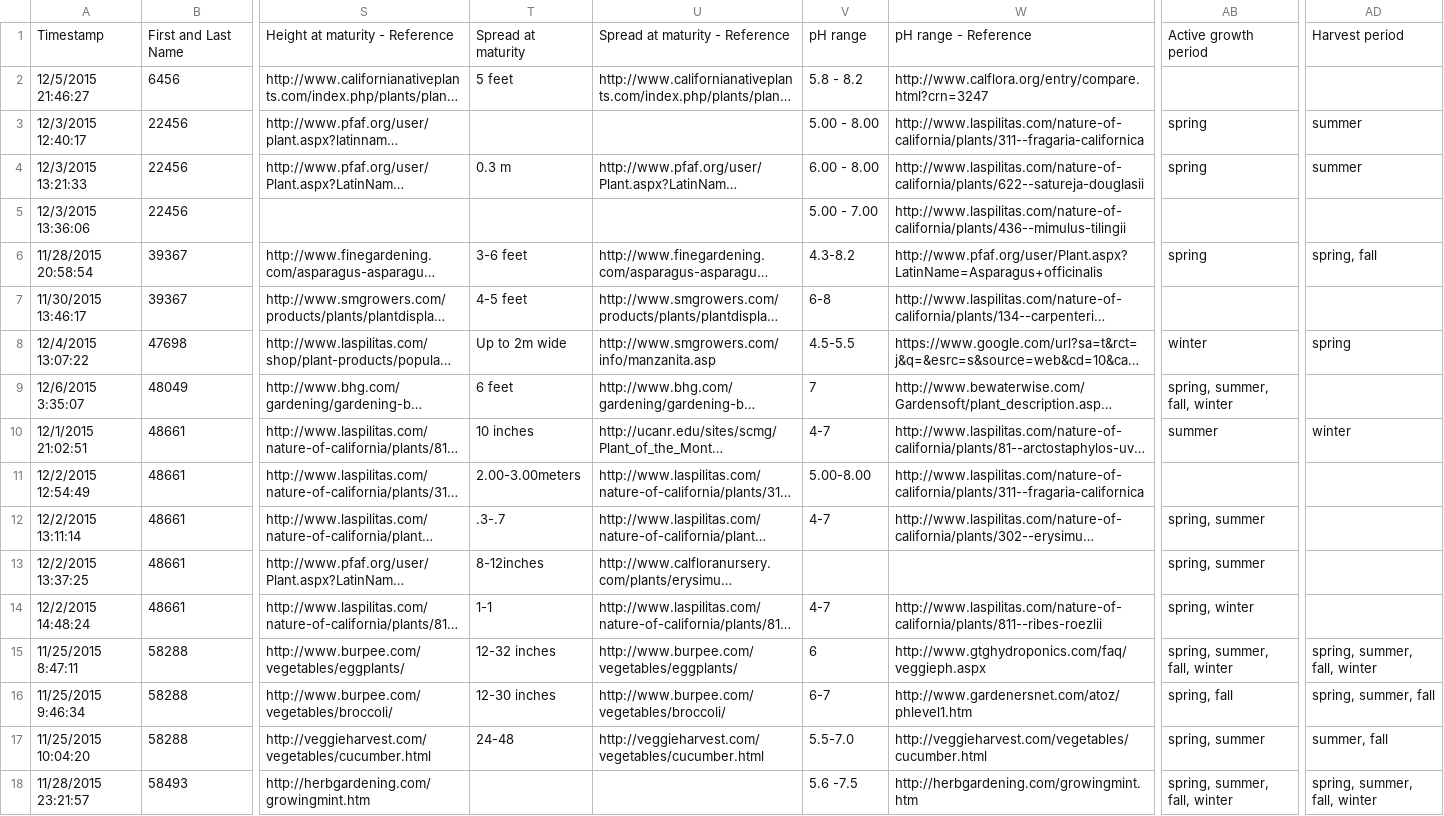
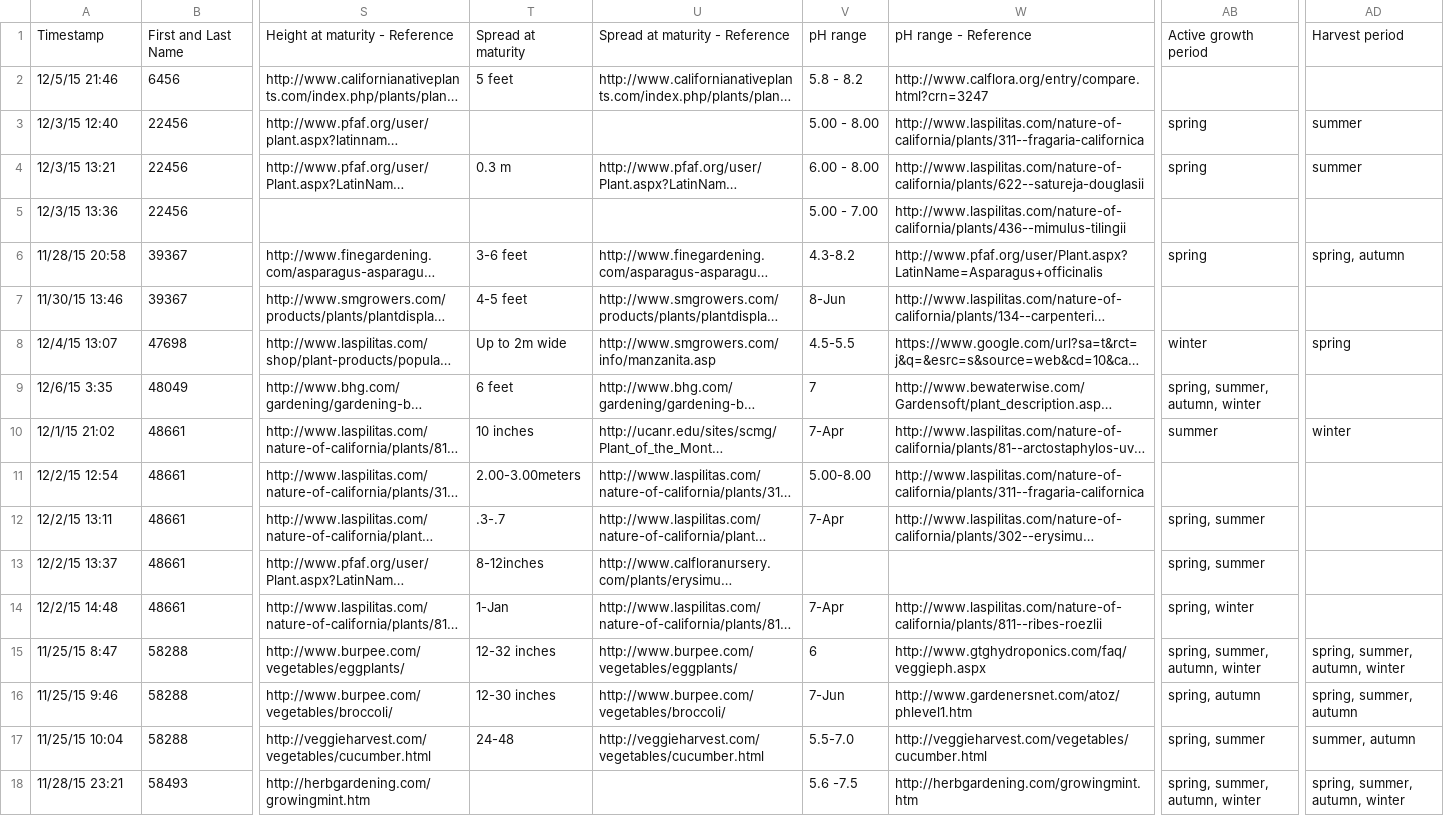
Before and after one commit to julietnpn/sage, a CSV file: plants/management/csvdata/ICS5_2015.csv, drawn as a sheet; only a part is shown, gaps mark what is left out; long unchanged cells end in …; the diff covers the shown part only; the diff names each change by its address in the sheet, - before the commit and + after, or states it on an @@ line.

```diff
--- a/plants/management/csvdata/ICS5_2015.csv
+++ b/plants/management/csvdata/ICS5_2015.csv
-A2: 12/5/2015 21:46:27
+A2: 12/5/15 21:46
-A3: 12/3/2015 12:40:17
+A3: 12/3/15 12:40
-A4: 12/3/2015 13:21:33
+A4: 12/3/15 13:21
-A5: 12/3/2015 13:36:06
+A5: 12/3/15 13:36
-A6: 11/28/2015 20:58:54
+A6: 11/28/15 20:58
-AD6: spring, fall
+AD6: spring, autumn
-A7: 11/30/2015 13:46:17
+A7: 11/30/15 13:46
-V7: 6-8
+V7: 8-Jun
-A8: 12/4/2015 13:07:22
+A8: 12/4/15 13:07
-A9: 12/6/2015 3:35:07
+A9: 12/6/15 3:35
-AB9: spring, summer, fall, winter
+AB9: spring, summer, autumn, winter
-A10: 12/1/2015 21:02:51
+A10: 12/1/15 21:02
-V10: 4-7
+V10: 7-Apr
-A11: 12/2/2015 12:54:49
+A11: 12/2/15 12:54
-A12: 12/2/2015 13:11:14
+A12: 12/2/15 13:11
-V12: 4-7
+V12: 7-Apr
-A13: 12/2/2015 13:37:25
+A13: 12/2/15 13:37
-A14: 12/2/2015 14:48:24
+A14: 12/2/15 14:48
-T14: 1-1
+T14: 1-Jan
-V14: 4-7
+V14: 7-Apr
-A15: 11/25/2015 8:47:11
+A15: 11/25/15 8:47
-AB15: spring, summer, fall, winter
+AB15: spring, summer, autumn, winter
-AD15: spring, summer, fall, winter
+AD15: spring, summer, autumn, winter
-A16: 11/25/2015 9:46:34
+A16: 11/25/15 9:46
-V16: 6-7
+V16: 7-Jun
-AB16: spring, fall
+AB16: spring, autumn
-AD16: spring, summer, fall
+AD16: spring, summer, autumn
-A17: 11/25/2015 10:04:20
+A17: 11/25/15 10:04
-AD17: summer, fall
+AD17: summer, autumn
-A18: 11/28/2015 23:21:57
+A18: 11/28/15 23:21
-AB18: spring, summer, fall, winter
+AB18: spring, summer, autumn, winter
-AD18: spring, summer, fall, winter
+AD18: spring, summer, autumn, winter
```
Also changed, not shown: 48 edited cells elsewhere in this file, plants/management/csvdata/ICS5_2016.csv, plants/management/csvdata/ICS5_2017.csv, 2 other files.
